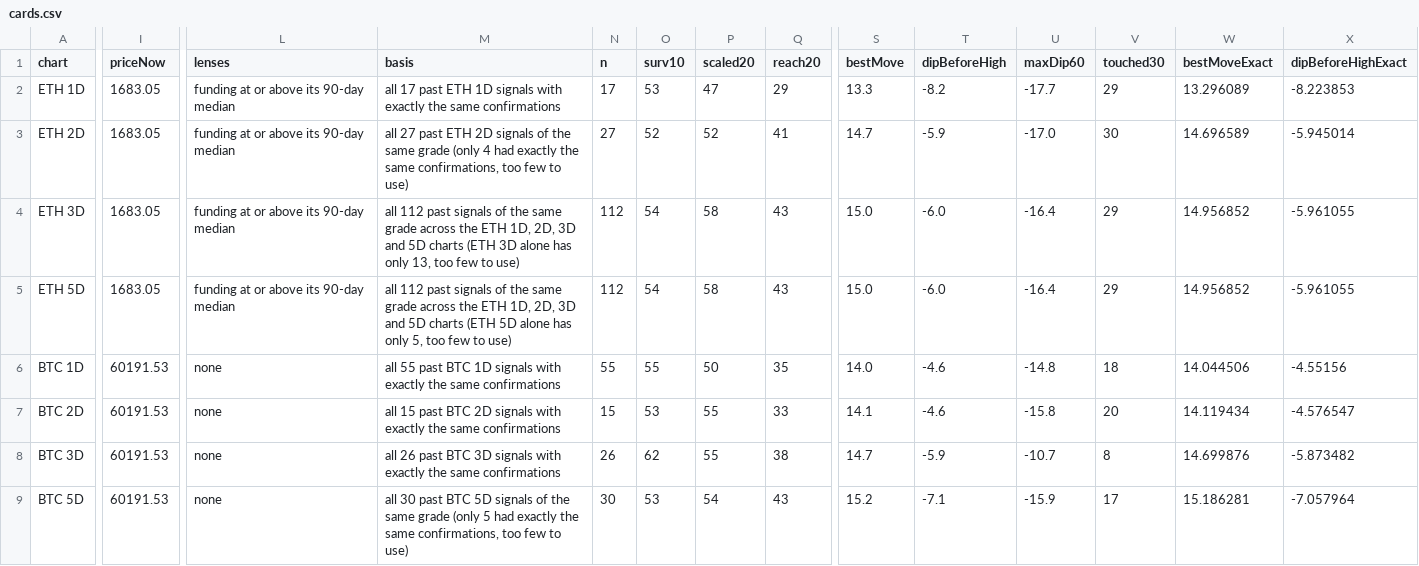
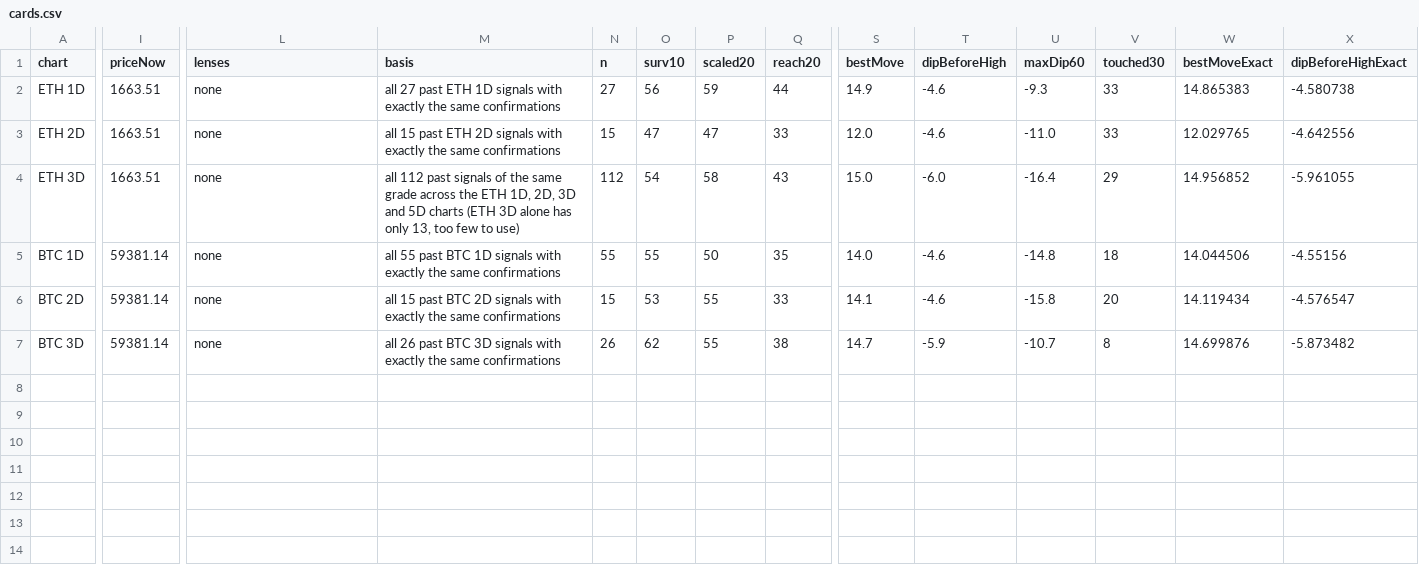
Before and after one commit to jaredbausch-ai/ctzb-data, a CSV file: datasets/cards.csv, drawn as a sheet; only a part is shown, gaps mark what is left out; removed rows and columns are numbered as before the commit, all else as after; rows hold the shown columns only; the diff covers the shown part only; the diff names each change by its address in the sheet, - before the commit and + after, or states it on an @@ line.

```diff
--- a/datasets/cards.csv
+++ b/datasets/cards.csv
-I2:I4 (priceNow): 1683.05
+I2:I4 (priceNow): 1663.51
-L2:L4 (lenses): funding at or above its 90-day median
+L2:L4 (lenses): none
-M2 (basis): all 17 past ETH…
+M2 (basis): all 27 past ETH…
-N2 (n): 17
+N2 (n): 27
-O2 (surv10): 53
+O2 (surv10): 56
-P2 (scaled20): 47
+P2 (scaled20): 59
-Q2 (reach20): 29
+Q2 (reach20): 44
-S2 (bestMove): 13.3
+S2 (bestMove): 14.9
-T2 (dipBeforeHigh): -8.2
+T2 (dipBeforeHigh): -4.6
-U2 (maxDip60): -17.7
+U2 (maxDip60): -9.3
-V2 (touched30): 29
+V2 (touched30): 33
-W2 (bestMoveExact): 13.296089
+W2 (bestMoveExact): 14.865383
-X2 (dipBeforeHighExact): -8.223853
+X2 (dipBeforeHighExact): -4.580738
-M3 (basis): all 27 past ETH 2D signals of the same grade (only 4 had exactly the same confirmations, too few to use)
+M3 (basis): all 15 past ETH 2D signals with exactly the same confirmations
-N3 (n): 27
+N3 (n): 15
-O3 (surv10): 52
+O3 (surv10): 47
-P3 (scaled20): 52
+P3 (scaled20): 47
-Q3 (reach20): 41
+Q3 (reach20): 33
-S3 (bestMove): 14.7
+S3 (bestMove): 12.0
-T3 (dipBeforeHigh): -5.9
+T3 (dipBeforeHigh): -4.6
-U3 (maxDip60): -17.0
+U3 (maxDip60): -11.0
-V3 (touched30): 30
+V3 (touched30): 33
-W3 (bestMoveExact): 14.696589
+W3 (bestMoveExact): 12.029765
-X3 (dipBeforeHighExact): -5.945014
+X3 (dipBeforeHighExact): -4.642556
-row 5: ETH 5D | 1683.05 | funding at or above its 90-day median | all 112 past signals of the same grade across the ETH 1D, 2D, 3D and 5D charts (ETH 5D alone has only 5, too few to use) | 112 | 54 | 58 | 43 | 15.0 | -6.0 | -16.4 | 29 | 14.956852 | -5.961055
-I5:I7 (priceNow): 60191.53
+I5:I7 (priceNow): 59381.14
-row 9: BTC 5D | 60191.53 | none | all 30 past BTC 5D signals of the same grade (only 5 had exactly the same confirmations, too few to use) | 30 | 53 | 54 | 43 | 15.2 | -7.1 | -15.9 | 17 | 15.186281 | -7.057964
```
Also changed, not shown: 56 edited cells elsewhere in this file, data/ETH_4H.csv, data/flows/stablecoin_supply_daily.csv, 42 other files.
